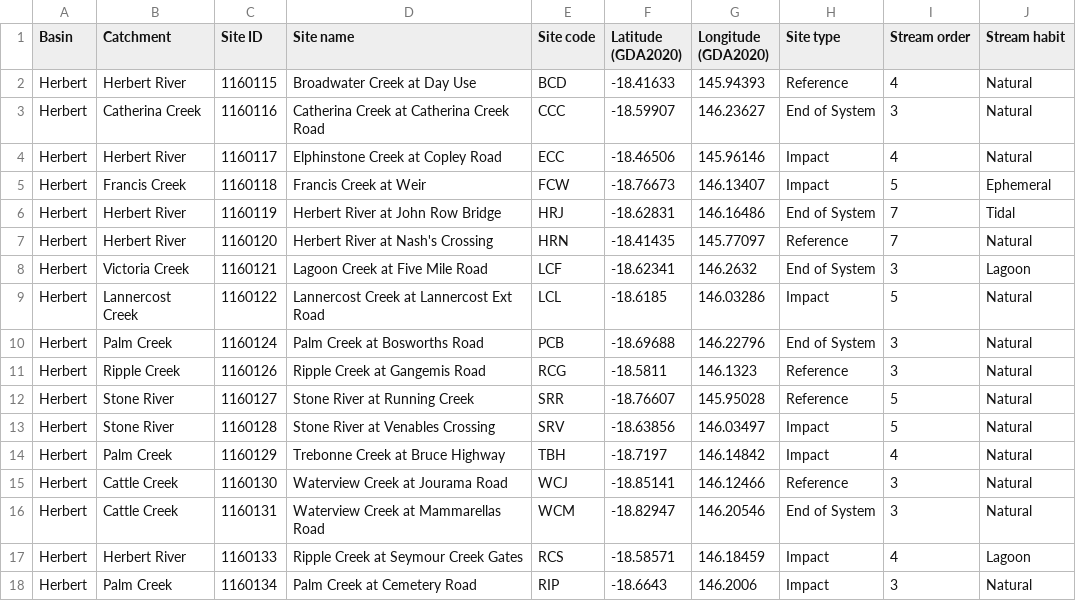
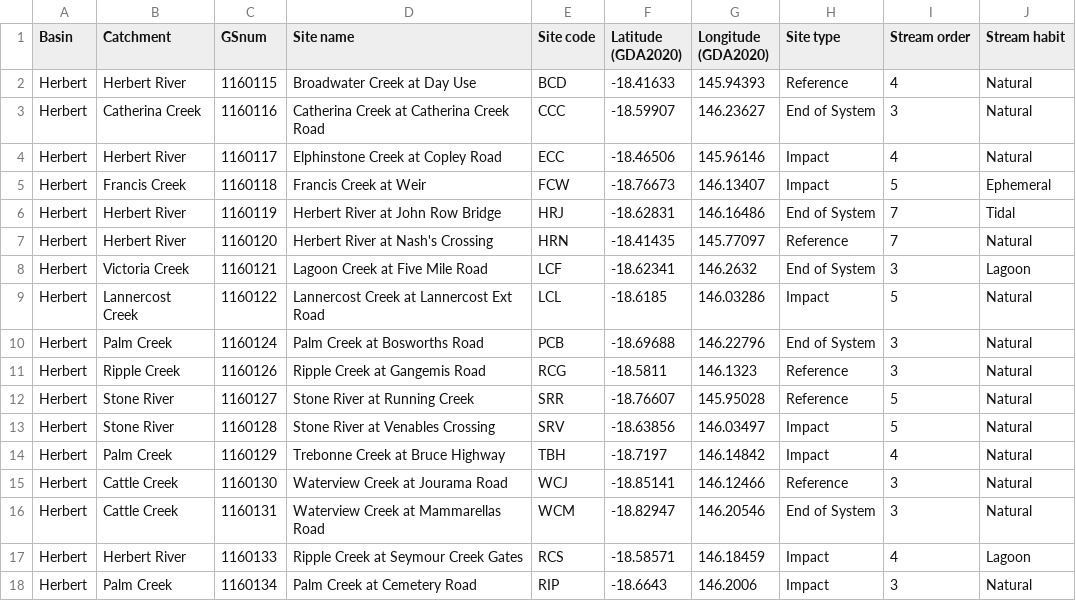
Before and after one commit to UncleCamsWaterPlans/water_hot_plot, a CSV file: data/sitelist.csv, drawn as a sheet.

```diff
--- a/data/sitelist.csv
+++ b/data/sitelist.csv
@@ -1,2 +1,2 @@
-Basin,Catchment,Site ID,Site name,Site code,Latitude (GDA2020),Longitude (GDA2020),Site type,Stream order,Stream habit
+Basin,Catchment,GSnum,Site name,Site code,Latitude (GDA2020),Longitude (GDA2020),Site type,Stream order,Stream habit
 Herbert,Herbert River,1160115,Broadwater Creek at Day Use,BCD,-18.41633,145.94393,Reference,4,Natural
```
Also changed, not shown: 3 other files.
